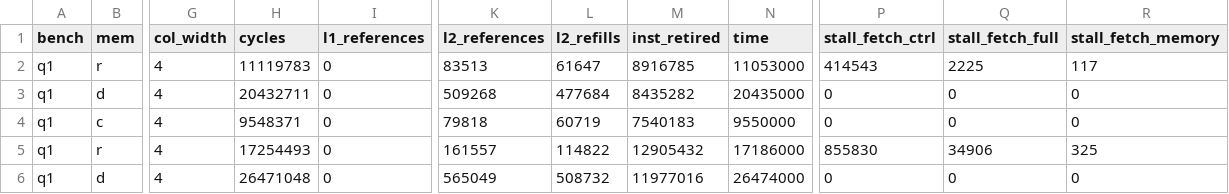
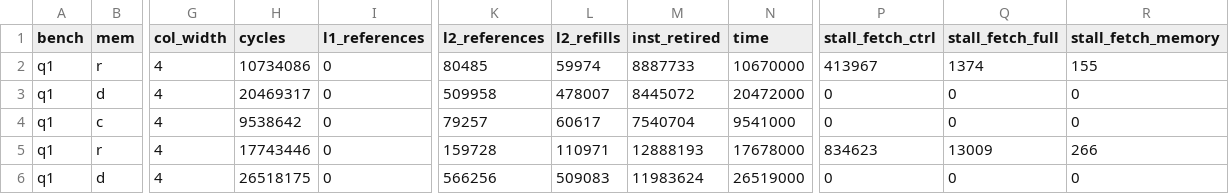
Before and after one commit to ColeStrickler/ADMS-Submission, a CSV file: fig8_rocket_prefetch_slow_6.csv, drawn as a sheet; only a part is shown, gaps mark what is left out; the diff covers the shown part only; the diff names each change by its address in the sheet, - before the commit and + after, or states it on an @@ line.

```diff
--- a/fig8_rocket_prefetch_slow_6.csv
+++ b/fig8_rocket_prefetch_slow_6.csv
-H2 (cycles): 11119783
+H2 (cycles): 10734086
-K2 (l2_references): 83513
+K2 (l2_references): 80485
-L2 (l2_refills): 61647
+L2 (l2_refills): 59974
-M2 (inst_retired): 8916785
+M2 (inst_retired): 8887733
-N2 (time): 11053000
+N2 (time): 10670000
-P2 (stall_fetch_ctrl): 414543
+P2 (stall_fetch_ctrl): 413967
-Q2 (stall_fetch_full): 2225
+Q2 (stall_fetch_full): 1374
-R2 (stall_fetch_memory): 117
+R2 (stall_fetch_memory): 155
-H3 (cycles): 20432711
+H3 (cycles): 20469317
-K3 (l2_references): 509268
+K3 (l2_references): 509958
-L3 (l2_refills): 477684
+L3 (l2_refills): 478007
-M3 (inst_retired): 8435282
+M3 (inst_retired): 8445072
-N3 (time): 20435000
+N3 (time): 20472000
-H4 (cycles): 9548371
+H4 (cycles): 9538642
-K4 (l2_references): 79818
+K4 (l2_references): 79257
-L4 (l2_refills): 60719
+L4 (l2_refills): 60617
-M4 (inst_retired): 7540183
+M4 (inst_retired): 7540704
-N4 (time): 9550000
+N4 (time): 9541000
-H5 (cycles): 17254493
+H5 (cycles): 17743446
-K5 (l2_references): 161557
+K5 (l2_references): 159728
-L5 (l2_refills): 114822
+L5 (l2_refills): 110971
-M5 (inst_retired): 12905432
+M5 (inst_retired): 12888193
-N5 (time): 17186000
+N5 (time): 17678000
-P5 (stall_fetch_ctrl): 855830
+P5 (stall_fetch_ctrl): 834623
-Q5 (stall_fetch_full): 34906
+Q5 (stall_fetch_full): 13009
-R5 (stall_fetch_memory): 325
+R5 (stall_fetch_memory): 266
-H6 (cycles): 26471048
+H6 (cycles): 26518175
-K6 (l2_references): 565049
+K6 (l2_references): 566256
-L6 (l2_refills): 508732
+L6 (l2_refills): 509083
-M6 (inst_retired): 11977016
+M6 (inst_retired): 11983624
-N6 (time): 26474000
+N6 (time): 26519000
```
Also changed, not shown: 167 edited cells elsewhere in this file, data/fig7_rocket_prefetch_slow_6_reformat.csv, data/fig7_rocket_prefetch_slow_8_reformat.csv, 21 other files.
